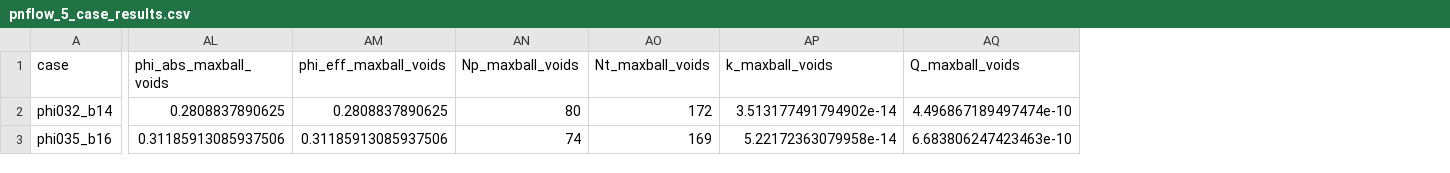
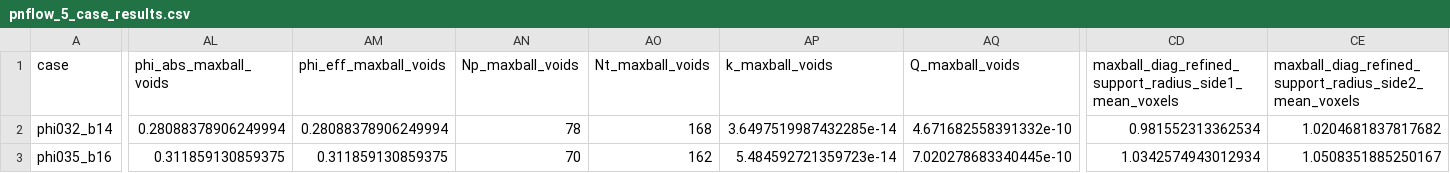
Before and after one commit to geomech-project/voids, a CSV file: docs/assets/verification/pnflow_5_case_results.csv, drawn as a sheet; only a part is shown, gaps mark what is left out; the diff covers the shown part only; the diff names each change by its address in the sheet, - before the commit and + after, or states it on an @@ line.

Commit message:
Enhance maximal ball extraction diagnostics and refine ball center calculations
- Updated `pnflow_maxball_step_diagnostics.csv` to include refined support radius metrics.
- Modified `15_mwe_external_pnflow_benchmark.ipynb` and `15_mwe_external_pnflow_benchmark.py` to accommodate new diagnostics fields.
- Enhanced `MaximalBallExtractionDiagnostics` to include refined support radius calculations.
- Implemented subvoxel refinement methods in `maximal_ball.py` for improved ball center accuracy.
- Updated region adjacency measurements to track maximum touch indices for throat regions.
- Adjusted tests in `test_maximal_ball.py` to validate new features and ensure correctness of refined metrics.

```diff
--- a/docs/assets/verification/pnflow_5_case_results.csv
+++ b/docs/assets/verification/pnflow_5_case_results.csv
+column CD, rows 1-3: maxball_diag_refined_support_radius_side1_mean_voxels | 0.981552313362534 | 1.0342574943012934
+column CE, rows 1-3: maxball_diag_refined_support_radius_side2_mean_voxels | 1.0204681837817682 | 1.0508351885250167
-AL2 (phi_abs_maxball_voids): 0.2808837890625
+AL2 (phi_abs_maxball_voids): 0.28088378906249994
-AM2 (phi_eff_maxball_voids): 0.2808837890625
+AM2 (phi_eff_maxball_voids): 0.28088378906249994
-AN2 (Np_maxball_voids): 80
+AN2 (Np_maxball_voids): 78
-AO2 (Nt_maxball_voids): 172
+AO2 (Nt_maxball_voids): 168
-AP2 (k_maxball_voids): 3.513177491794902e-14
+AP2 (k_maxball_voids): 3.6497519987432285e-14
-AQ2 (Q_maxball_voids): 4.496867189497474e-10
+AQ2 (Q_maxball_voids): 4.671682558391332e-10
-AL3 (phi_abs_maxball_voids): 0.31185913085937506
+AL3 (phi_abs_maxball_voids): 0.311859130859375
-AM3 (phi_eff_maxball_voids): 0.31185913085937506
+AM3 (phi_eff_maxball_voids): 0.311859130859375
-AN3 (Np_maxball_voids): 74
+AN3 (Np_maxball_voids): 70
-AO3 (Nt_maxball_voids): 169
+AO3 (Nt_maxball_voids): 162
-AP3 (k_maxball_voids): 5.22172363079958e-14
+AP3 (k_maxball_voids): 5.484592721359723e-14
-AQ3 (Q_maxball_voids): 6.683806247423463e-10
+AQ3 (Q_maxball_voids): 7.020278683340445e-10
```
Also changed, not shown: 104 edited cells elsewhere in this file, docs/assets/verification/pnflow_maxball_step_diagnostics.csv, 6 other files.
